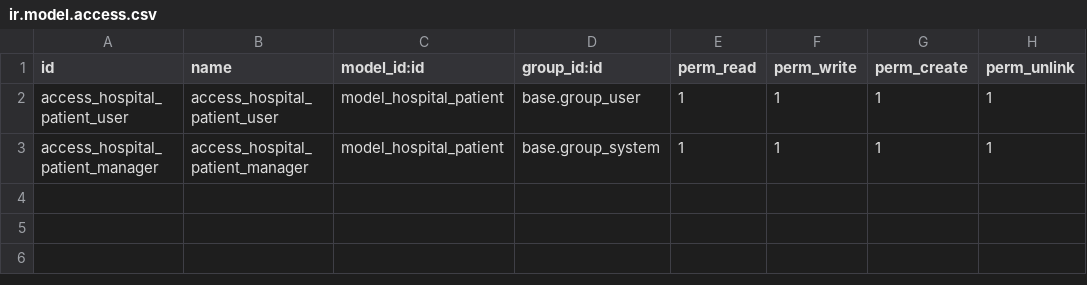
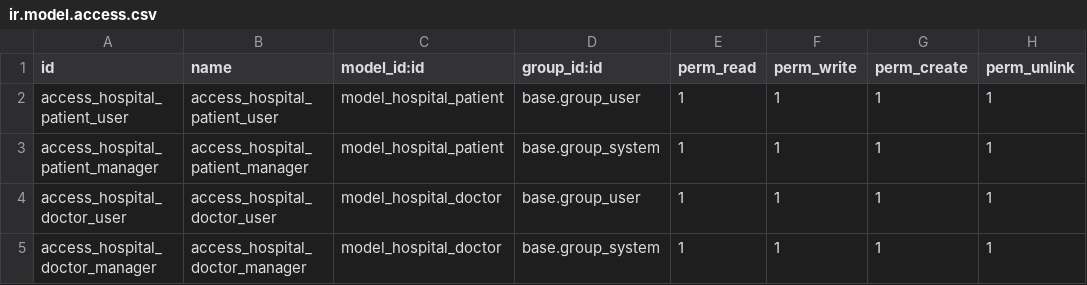
Before and after one commit to Siripong-Sangso/Odoo-Tutor, a CSV file: Hospital-Tutor/security/ir.model.access.csv, drawn as a sheet.

Commit message:
Many2One Field In Odoo
Create Doctors

```diff
--- a/Hospital-Tutor/security/ir.model.access.csv
+++ b/Hospital-Tutor/security/ir.model.access.csv
@@ -3 +3,3 @@ access_hospital_patient_user,access_hospital_patient_user,model_hospital_patient
 access_hospital_patient_manager,access_hospital_patient_manager,model_hospital_patient,base.group_system,1,1,1,1
+access_hospital_doctor_user,access_hospital_doctor_user,model_hospital_doctor,base.group_user,1,1,1,1
+access_hospital_doctor_manager,access_hospital_doctor_manager,model_hospital_doctor,base.group_system,1,1,1,1
```
Also changed, not shown: 13 other files.
